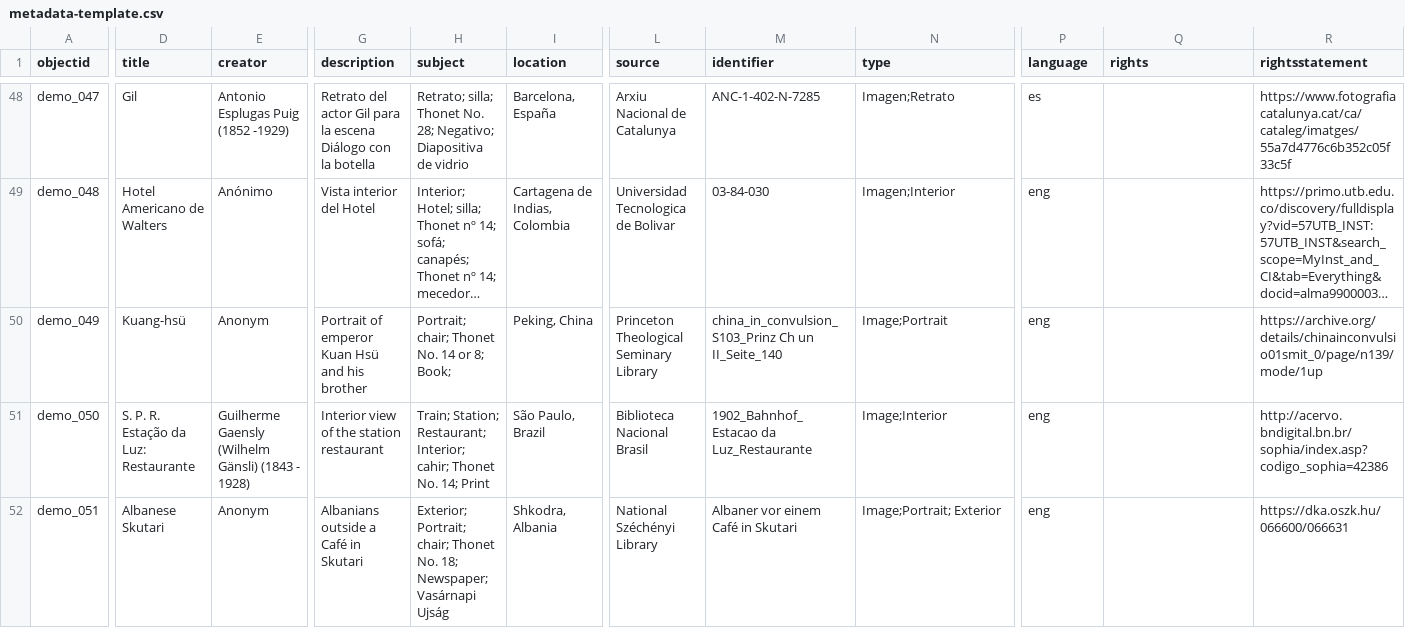
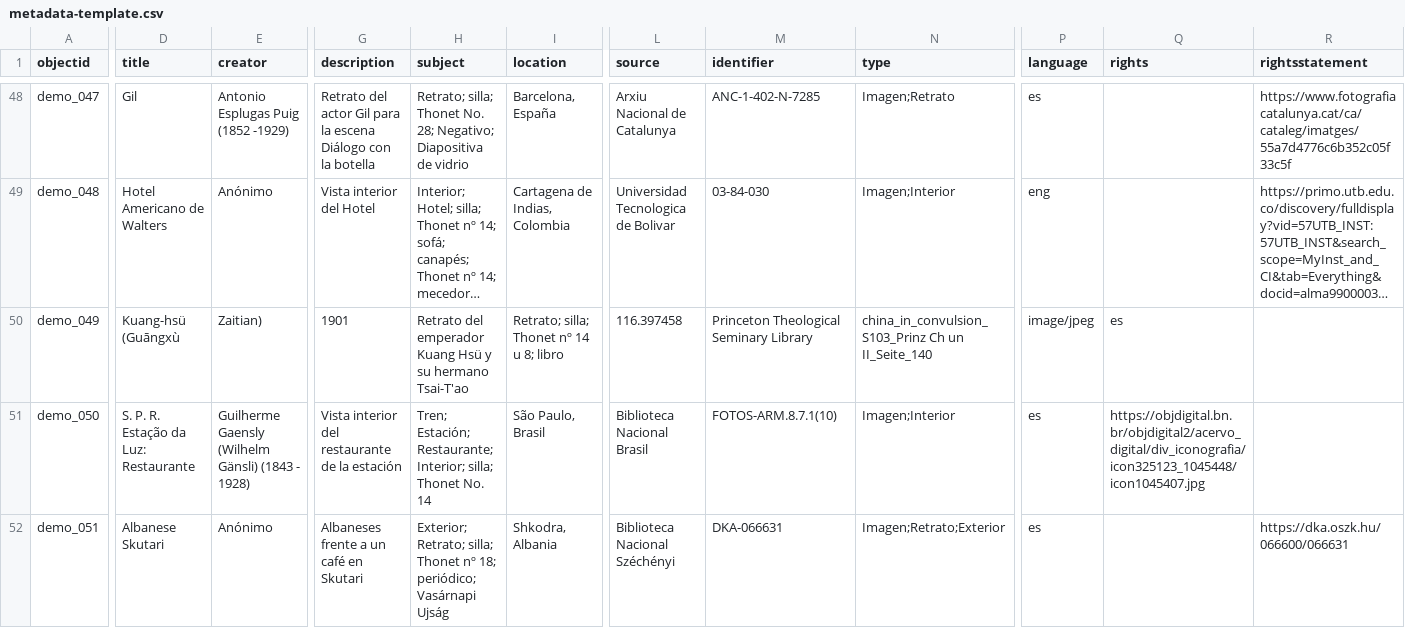
Before and after one commit to Fraukindermann/Mapping-Thonet-Espanol, a CSV file: _data/metadata-template.csv, drawn as a sheet; only a part is shown, gaps mark what is left out; long unchanged cells end in …; the diff covers the shown part only; the diff names each change by its address in the sheet, - before the commit and + after, or states it on an @@ line.

Commit message:
Update metadata-template.csv

```diff
--- a/_data/metadata-template.csv
+++ b/_data/metadata-template.csv
-D50 (title): Kuang-hsü
+D50 (title): Kuang-hsü (Guāngxù
-E50 (creator): Anonym
+E50 (creator): Zaitian)
-G50 (description): Portrait of emperor Kuan Hsü and his brother
+G50 (description): 1901
-H50 (subject): Portrait; chair; Thonet No. 14 or 8; Book;
+H50 (subject): Retrato del emperador Kuang Hsü y su hermano Tsai-T'ao
-I50 (location): Peking, China
+I50 (location): Retrato; silla; Thonet nº 14 u 8; libro
-L50 (source): Princeton Theological Seminary Library
+L50 (source): 116.397458
-M50 (identifier): china_in_convulsion_S103_Prinz Ch un II_Seite_140
+M50 (identifier): Princeton Theological Seminary Library
-N50 (type): Image;Portrait
+N50 (type): china_in_convulsion_S103_Prinz Ch un II_Seite_140
-P50 (language): eng
+P50 (language): image/jpeg
-Q50 (rights): (empty)
+Q50 (rights): es
-R50 (rightsstatement): https://archive.org/details/chinainconvulsio01smit_0/page/n139/mode/1up
+R50 (rightsstatement): (empty)
-G51 (description): Interior view of the station restaurant
+G51 (description): Vista interior del restaurante de la estación
-H51 (subject): Train; Station; Restaurant; Interior; cahir; Thonet No. 14; Print
+H51 (subject): Tren; Estación; Restaurante; Interior; silla; Thonet No. 14
-I51 (location): São Paulo, Brazil
+I51 (location): São Paulo, Brasil
-M51 (identifier): 1902_Bahnhof_Estacao da Luz_Restaurante
+M51 (identifier): FOTOS-ARM.8.7.1(10)
-N51 (type): Image;Interior
+N51 (type): Imagen;Interior
-P51:P52 (language): eng
+P51:P52 (language): es
-Q51 (rights): (empty)
+Q51 (rights): https://objdigital.bn.br/objdigital2/acervo_digital/div_iconografia/icon325123_1045448/icon1045407.jpg
-R51 (rightsstatement): http://acervo.bndigital.bn.br/sophia/index.asp?codigo_sophia=42386
+R51 (rightsstatement): (empty)
-E52 (creator): Anonym
+E52 (creator): Anónimo
-G52 (description): Albanians outside a Café in Skutari
+G52 (description): Albaneses frente a un café en Skutari
-H52 (subject): Exterior; Portrait; chair; Thonet No. 18; Newspaper; Vasárnapi Ujság
+H52 (subject): Exterior; Retrato; silla; Thonet nº 18; periódico; Vasárnapi Ujság
-L52 (source): National Széchényi Library
+L52 (source): Biblioteca Nacional Széchényi
-M52 (identifier): Albaner vor einem Café in Skutari
+M52 (identifier): DKA-066631
-N52 (type): Image;Portrait; Exterior
+N52 (type): Imagen;Retrato;Exterior
```
Also changed, not shown: 41 edited cells elsewhere in this file.
